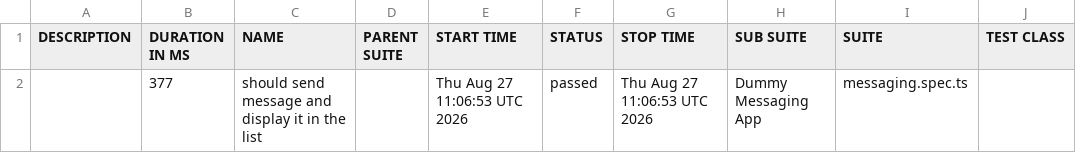
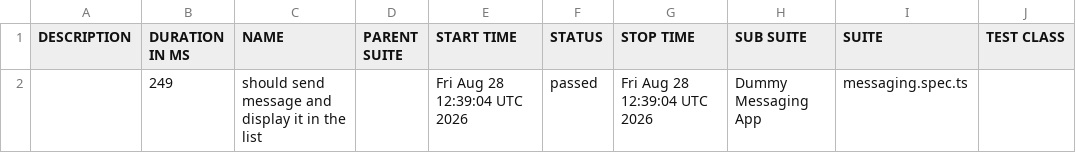
Before and after one commit to axelforce/dummyMessage, a CSV file: data/suites.csv, drawn as a sheet; only a part is shown; the diff names each change by its address in the sheet, - before the commit and + after, or states it on an @@ line.

```diff
--- a/data/suites.csv
+++ b/data/suites.csv
-B2 (DURATION IN MS): 377
+B2 (DURATION IN MS): 249
-E2 (START TIME): Thu Aug 27 11:06:53 UTC 2026
+E2 (START TIME): Fri Aug 28 12:39:04 UTC 2026
-G2 (STOP TIME): Thu Aug 27 11:06:53 UTC 2026
+G2 (STOP TIME): Fri Aug 28 12:39:04 UTC 2026
```
Also changed, not shown: 16 other files.
